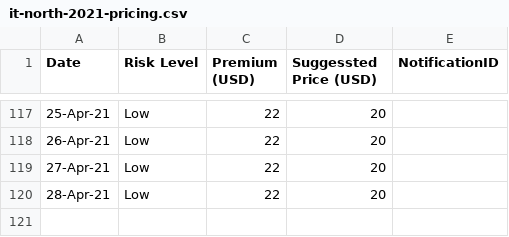
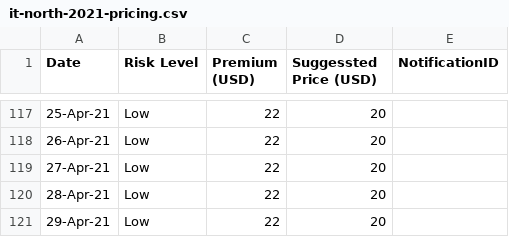
Before and after one commit to earling/it-north, a CSV file: it-north-2021-pricing.csv, drawn as a sheet; only a part is shown, gaps mark what is left out; the diff names each change by its address in the sheet, - before the commit and + after, or states it on an @@ line.

Commit message:
29-Apr-21 added

```diff
--- a/it-north-2021-pricing.csv
+++ b/it-north-2021-pricing.csv
+row 121: 29-Apr-21 | Low | 22 | 20
```
